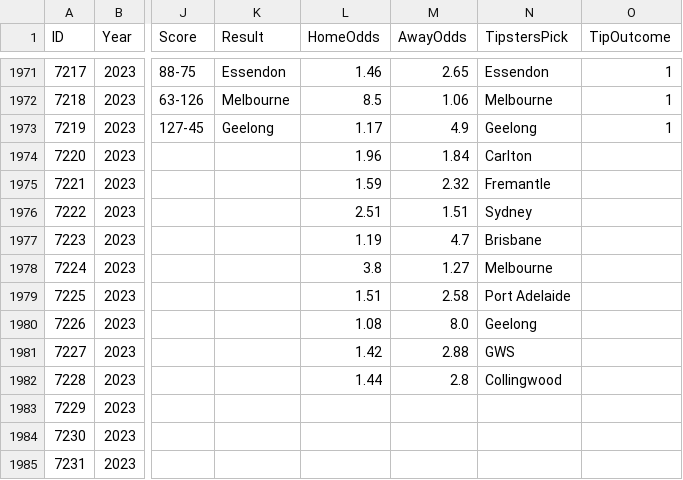
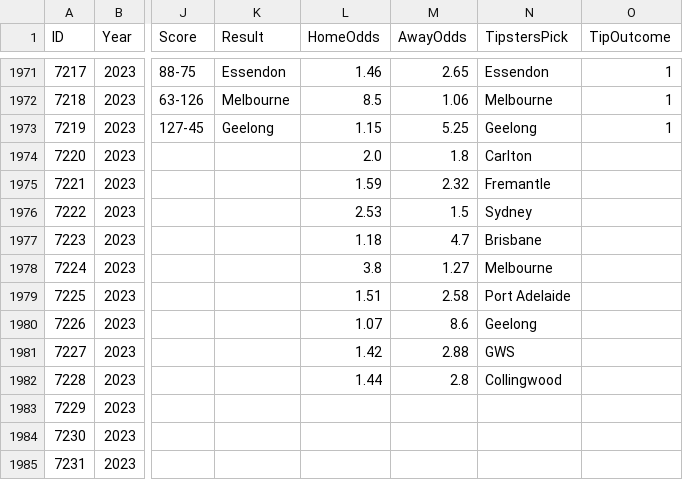
Before and after one commit to nickneos/tipster, a CSV file: tipster_data.csv, drawn as a sheet; only a part is shown, gaps mark what is left out; the diff names each change by its address in the sheet, - before the commit and + after, or states it on an @@ line.

```diff
--- a/tipster_data.csv
+++ b/tipster_data.csv
-L1973 (HomeOdds): 1.17
+L1973 (HomeOdds): 1.15
-M1973 (AwayOdds): 4.9
+M1973 (AwayOdds): 5.25
-L1974 (HomeOdds): 1.96
+L1974 (HomeOdds): 2.0
-M1974 (AwayOdds): 1.84
+M1974 (AwayOdds): 1.8
-L1976 (HomeOdds): 2.51
+L1976 (HomeOdds): 2.53
-M1976 (AwayOdds): 1.51
+M1976 (AwayOdds): 1.5
-L1977 (HomeOdds): 1.19
+L1977 (HomeOdds): 1.18
-L1980 (HomeOdds): 1.08
+L1980 (HomeOdds): 1.07
-M1980 (AwayOdds): 8.0
+M1980 (AwayOdds): 8.6
```
Also changed, not shown: 1 other file.
